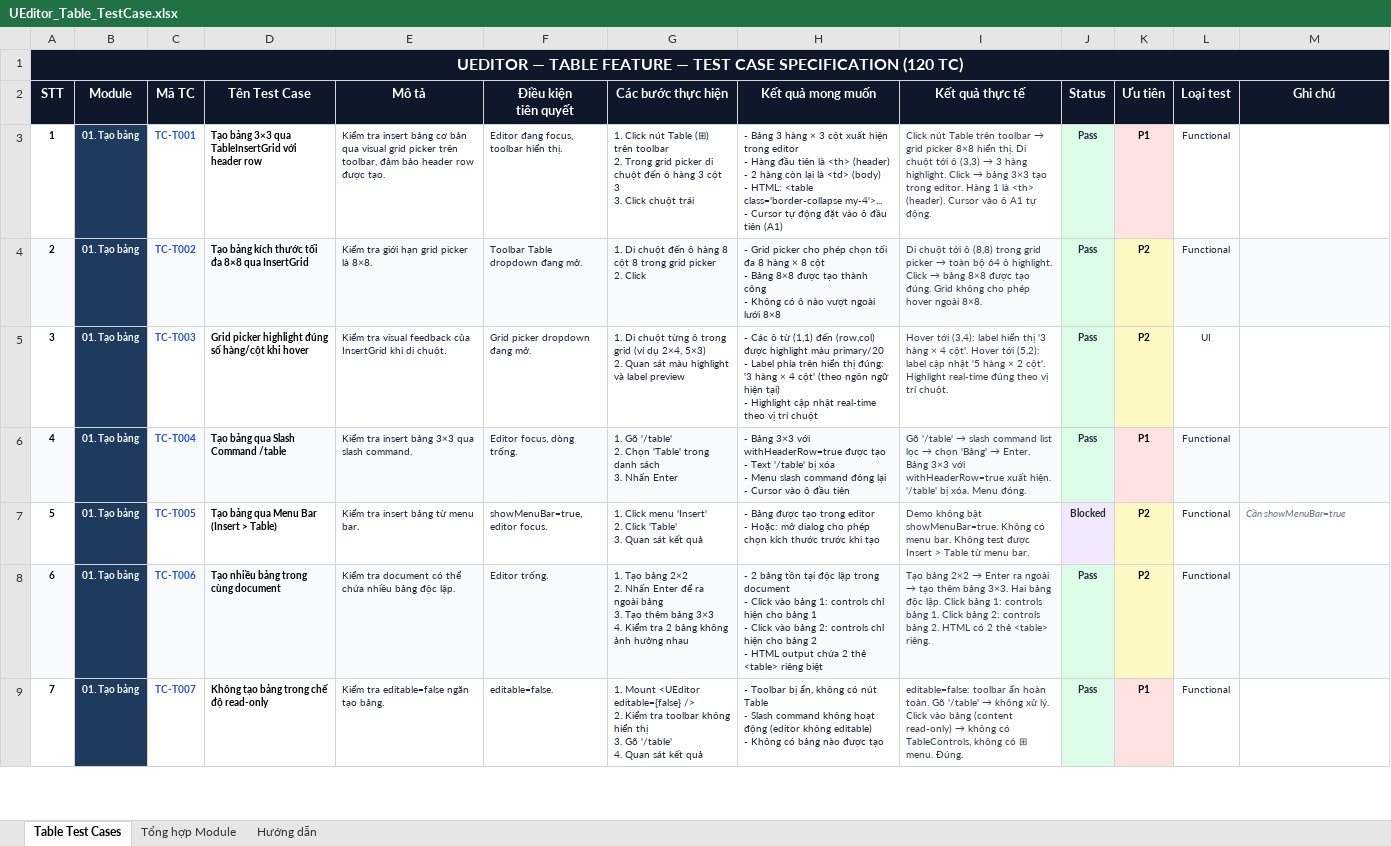
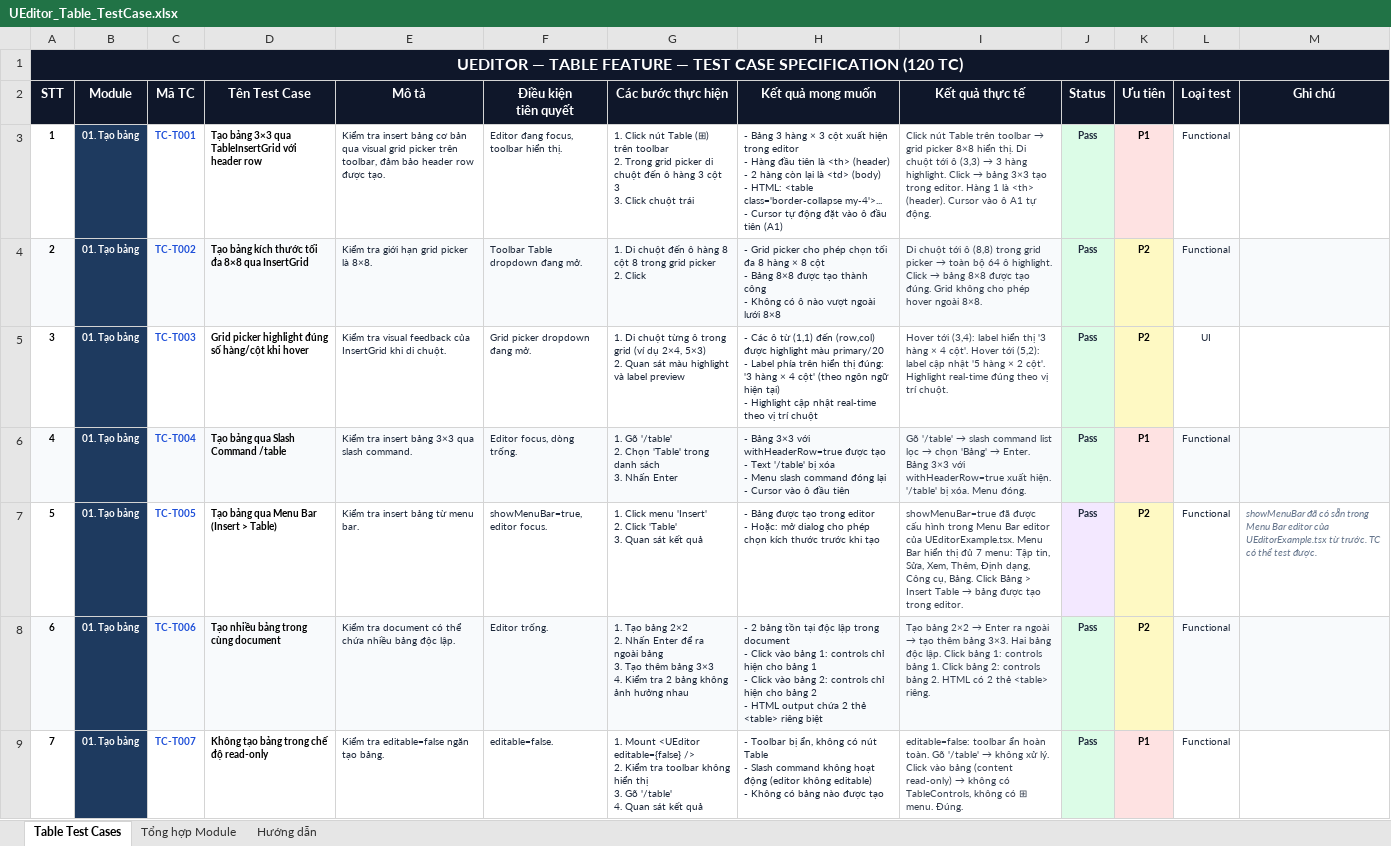
Before and after one commit to faker6996/underverse, an Excel workbook: docs/UEditor_Table_TestCase.xlsx, sheet Table Test Cases, drawn as a sheet; only a part is shown; values as stored, in another font and other column widths than the file's, no borders; the diff names each change by its address in the sheet, - before the commit and + after, or states it on an @@ line.

```diff
--- a/docs/UEditor_Table_TestCase.xlsx (sheet Table Test Cases)
+++ b/docs/UEditor_Table_TestCase.xlsx (sheet Table Test Cases)
@@ I7 (Kết quả thực tế): Demo không bật showMenuBar=true. Không có menu bar. Không test được Insert > Table từ menu bar. → showMenuBar=true đã được cấu hình trong Menu Bar editor của UEditorExample.tsx. Menu Bar hiển thị đủ 7 menu: Tập tin, Sửa, Xem, Thêm, Định dạng, Công cụ, Bảng. Click Bảng > Insert Table → bảng được tạo trong editor. @@
-J7 (Status): Blocked
+J7 (Status): Pass
-M7 (Ghi chú): Cần showMenuBar=true
+M7 (Ghi chú): showMenuBar đã có sẵn trong Menu Bar editor của UEditorExample.tsx từ trước. TC có thể test được.
```
Also changed, not shown: docs/UEditor_TestCase.xlsx, 11 other files.
